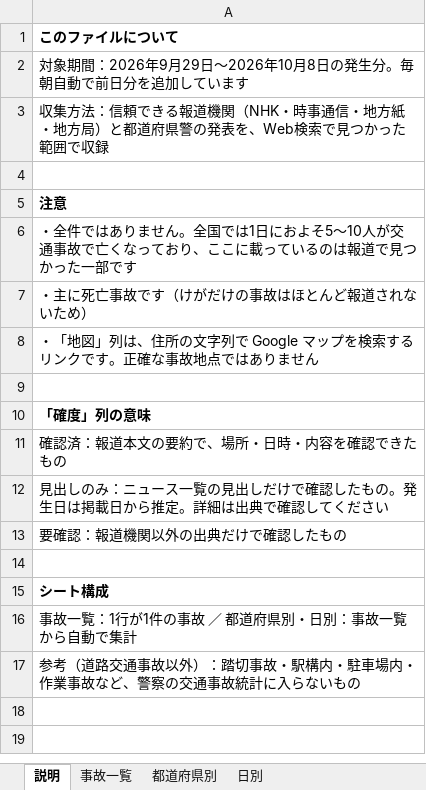
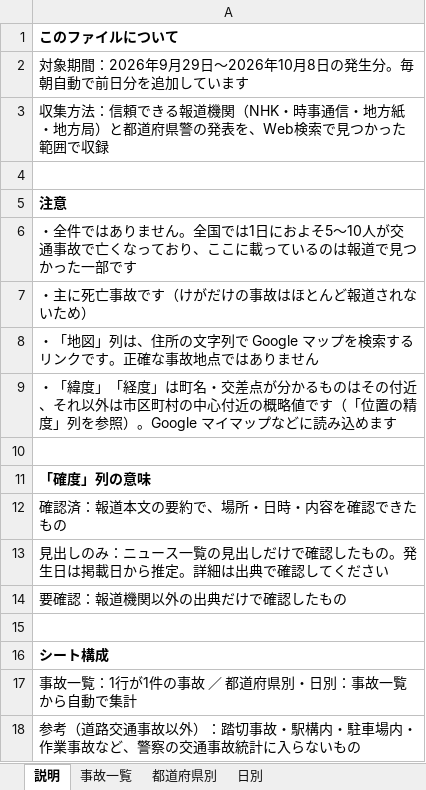
Before and after one commit to shilingmu583-afk/-, an Excel workbook: 全国交通事故データ.xlsx, sheet 説明, drawn as a sheet; values as stored, in another font and other column widths than the file's, no borders; the diff names each change by its address in the sheet, - before the commit and + after, or states it on an @@ line.

```diff
--- a/全国交通事故データ.xlsx (sheet 説明)
+++ b/全国交通事故データ.xlsx (sheet 説明)
+row 9: ・「緯度」「経度」は町名・交差点が分かるものはその付近、それ以外は市区町村の中心付近の概略値です（「位置の精度」列を参照）。Google マイマップなどに読み込めます
```
Also changed, not shown: sheet 事故一覧, 7 other files.
